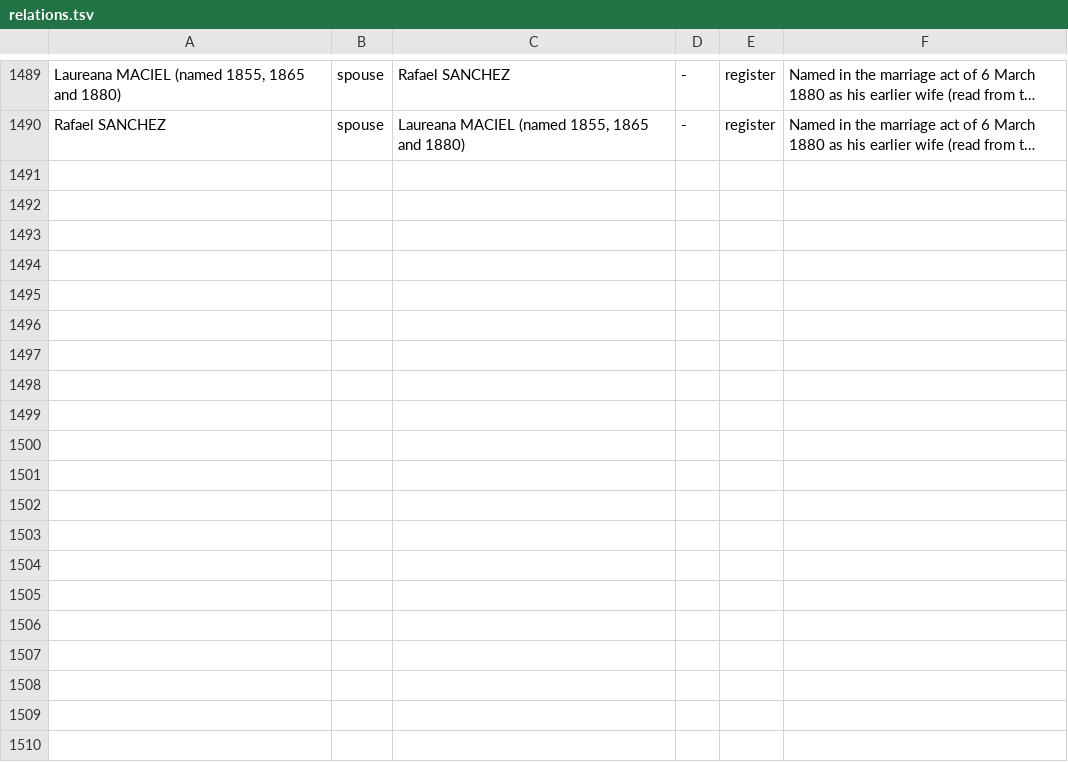
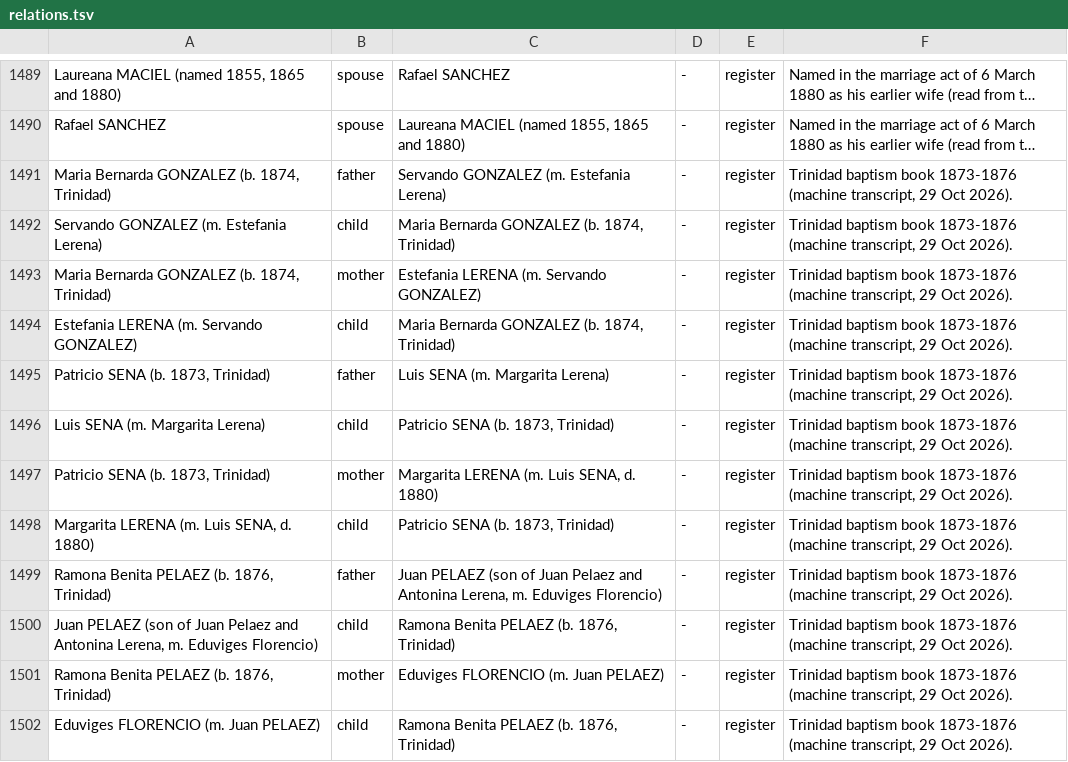
Before and after one commit to daviddef/TheLerena, a TSV file: data/relations.tsv, drawn as a sheet; only a part is shown, gaps mark what is left out; long unchanged cells end in …; the diff names each change by its address in the sheet, - before the commit and + after, or states it on an @@ line.

```diff
--- a/data/relations.tsv
+++ b/data/relations.tsv
+row 1491: Maria Bernarda GONZALEZ (b. 1874, Trinidad) | father | Servando GONZALEZ (m. Estefania Lerena) | - | register | Trinidad baptism book 1873-1876 (machine transcript, 29 Oct 2026).
+row 1492: Servando GONZALEZ (m. Estefania Lerena) | child | Maria Bernarda GONZALEZ (b. 1874, Trinidad) | - | register | Trinidad baptism book 1873-1876 (machine transcript, 29 Oct 2026).
+row 1493: Maria Bernarda GONZALEZ (b. 1874, Trinidad) | mother | Estefania LERENA (m. Servando GONZALEZ) | - | register | Trinidad baptism book 1873-1876 (machine transcript, 29 Oct 2026).
+row 1494: Estefania LERENA (m. Servando GONZALEZ) | child | Maria Bernarda GONZALEZ (b. 1874, Trinidad) | - | register | Trinidad baptism book 1873-1876 (machine transcript, 29 Oct 2026).
+row 1495: Patricio SENA (b. 1873, Trinidad) | father | Luis SENA (m. Margarita Lerena) | - | register | Trinidad baptism book 1873-1876 (machine transcript, 29 Oct 2026).
+row 1496: Luis SENA (m. Margarita Lerena) | child | Patricio SENA (b. 1873, Trinidad) | - | register | Trinidad baptism book 1873-1876 (machine transcript, 29 Oct 2026).
+row 1497: Patricio SENA (b. 1873, Trinidad) | mother | Margarita LERENA (m. Luis SENA, d. 1880) | - | register | Trinidad baptism book 1873-1876 (machine transcript, 29 Oct 2026).
+row 1498: Margarita LERENA (m. Luis SENA, d. 1880) | child | Patricio SENA (b. 1873, Trinidad) | - | register | Trinidad baptism book 1873-1876 (machine transcript, 29 Oct 2026).
+row 1499: Ramona Benita PELAEZ (b. 1876, Trinidad) | father | Juan PELAEZ (son of Juan Pelaez and Antonina Lerena, m. Eduviges Florencio) | - | register | Trinidad baptism book 1873-1876 (machine transcript, 29 Oct 2026).
+row 1500: Juan PELAEZ (son of Juan Pelaez and Antonina Lerena, m. Eduviges Florencio) | child | Ramona Benita PELAEZ (b. 1876, Trinidad) | - | register | Trinidad baptism book 1873-1876 (machine transcript, 29 Oct 2026).
+row 1501: Ramona Benita PELAEZ (b. 1876, Trinidad) | mother | Eduviges FLORENCIO (m. Juan PELAEZ) | - | register | Trinidad baptism book 1873-1876 (machine transcript, 29 Oct 2026).
+row 1502: Eduviges FLORENCIO (m. Juan PELAEZ) | child | Ramona Benita PELAEZ (b. 1876, Trinidad) | - | register | Trinidad baptism book 1873-1876 (machine transcript, 29 Oct 2026).
```
Also changed, not shown: data/last-attested-alive.tsv, data/names-aliases.tsv, 17 other files.
